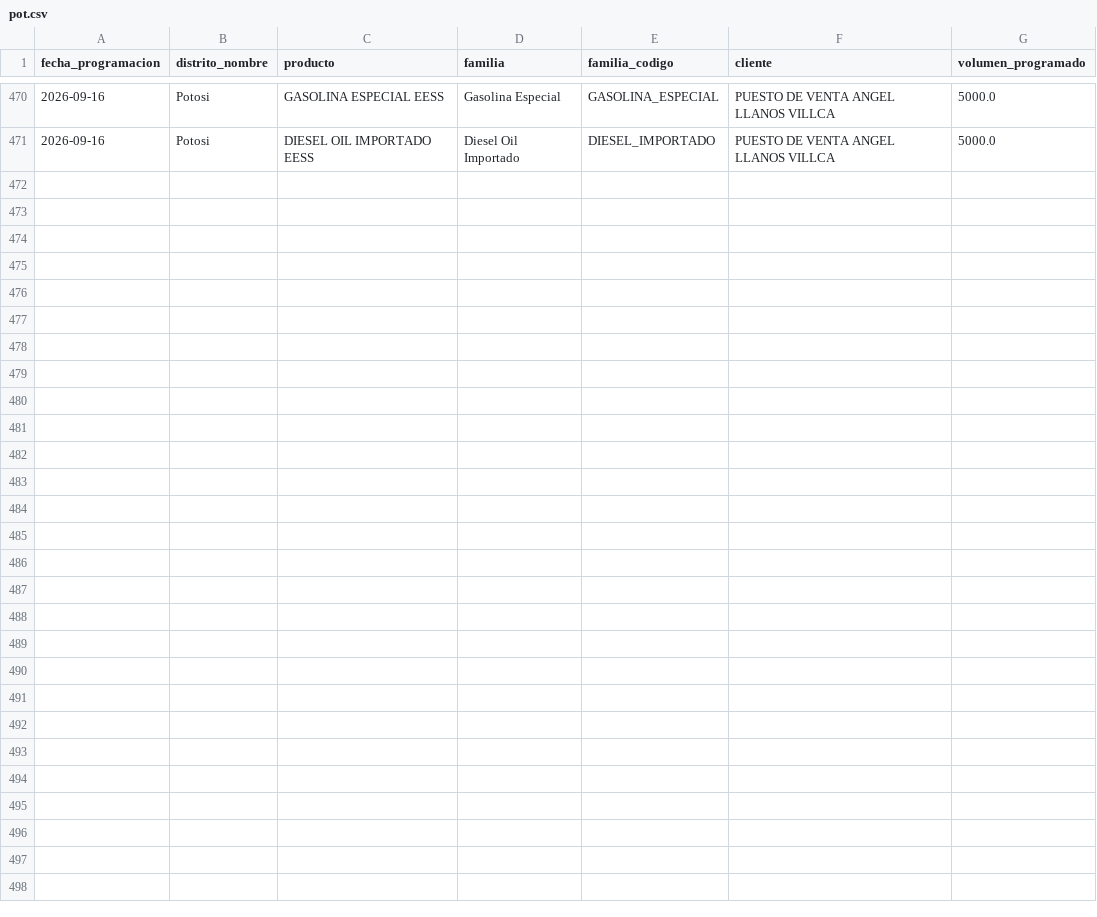
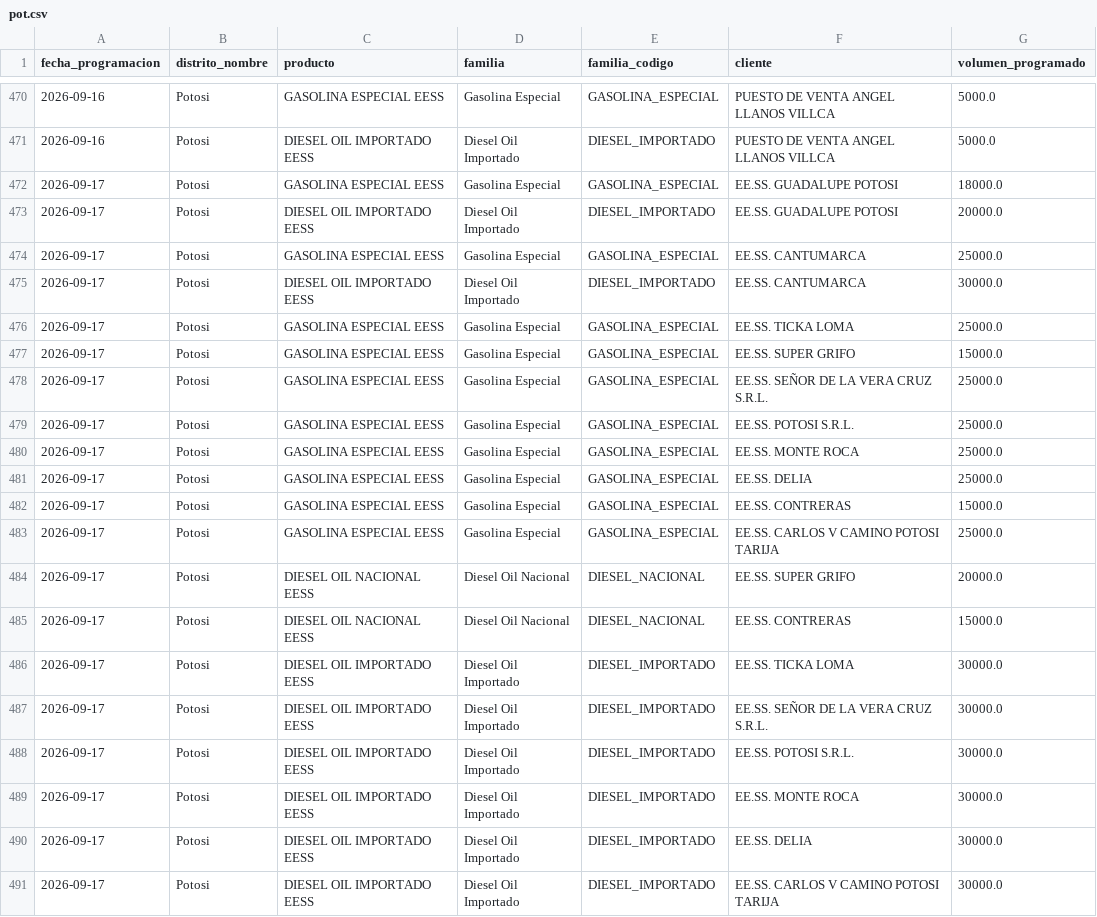
Before and after one commit to mauforonda/data-triage, a CSV file: hidrocarburos/abastecimiento/data/programacion/pot.csv, drawn as a sheet; only a part is shown, gaps mark what is left out.

```diff
--- a/hidrocarburos/abastecimiento/data/programacion/pot.csv
+++ b/hidrocarburos/abastecimiento/data/programacion/pot.csv
@@ -471 +471,21 @@ fecha_programacion,distrito_nombre,producto,familia,familia_codigo,cliente,volum
 2026-09-16,Potosi,DIESEL OIL IMPORTADO EESS,Diesel Oil Importado,DIESEL_IMPORTADO,PUESTO DE VENTA ANGEL LLANOS VILLCA,5000.0
+2026-09-17,Potosi,GASOLINA ESPECIAL EESS,Gasolina Especial,GASOLINA_ESPECIAL,EE.SS. GUADALUPE POTOSI,18000.0
+2026-09-17,Potosi,DIESEL OIL IMPORTADO EESS,Diesel Oil Importado,DIESEL_IMPORTADO,EE.SS. GUADALUPE POTOSI,20000.0
+2026-09-17,Potosi,GASOLINA ESPECIAL EESS,Gasolina Especial,GASOLINA_ESPECIAL,EE.SS. CANTUMARCA,25000.0
+2026-09-17,Potosi,DIESEL OIL IMPORTADO EESS,Diesel Oil Importado,DIESEL_IMPORTADO,EE.SS. CANTUMARCA,30000.0
+2026-09-17,Potosi,GASOLINA ESPECIAL EESS,Gasolina Especial,GASOLINA_ESPECIAL,EE.SS. TICKA LOMA,25000.0
+2026-09-17,Potosi,GASOLINA ESPECIAL EESS,Gasolina Especial,GASOLINA_ESPECIAL,EE.SS. SUPER GRIFO,15000.0
+2026-09-17,Potosi,GASOLINA ESPECIAL EESS,Gasolina Especial,GASOLINA_ESPECIAL,EE.SS. SEÑOR DE LA VERA CRUZ S.R.L.,25000.0
+2026-09-17,Potosi,GASOLINA ESPECIAL EESS,Gasolina Especial,GASOLINA_ESPECIAL,EE.SS. POTOSI S.R.L.,25000.0
+2026-09-17,Potosi,GASOLINA ESPECIAL EESS,Gasolina Especial,GASOLINA_ESPECIAL,EE.SS. MONTE ROCA,25000.0
+2026-09-17,Potosi,GASOLINA ESPECIAL EESS,Gasolina Especial,GASOLINA_ESPECIAL,EE.SS. DELIA,25000.0
+2026-09-17,Potosi,GASOLINA ESPECIAL EESS,Gasolina Especial,GASOLINA_ESPECIAL,EE.SS. CONTRERAS,15000.0
+2026-09-17,Potosi,GASOLINA ESPECIAL EESS,Gasolina Especial,GASOLINA_ESPECIAL,EE.SS. CARLOS V CAMINO POTOSI TARIJA,25000.0
+2026-09-17,Potosi,DIESEL OIL NACIONAL EESS,Diesel Oil Nacional,DIESEL_NACIONAL,EE.SS. SUPER GRIFO,20000.0
+2026-09-17,Potosi,DIESEL OIL NACIONAL EESS,Diesel Oil Nacional,DIESEL_NACIONAL,EE.SS. CONTRERAS,15000.0
+2026-09-17,Potosi,DIESEL OIL IMPORTADO EESS,Diesel Oil Importado,DIESEL_IMPORTADO,EE.SS. TICKA LOMA,30000.0
+2026-09-17,Potosi,DIESEL OIL IMPORTADO EESS,Diesel Oil Importado,DIESEL_IMPORTADO,EE.SS. SEÑOR DE LA VERA CRUZ S.R.L.,30000.0
+2026-09-17,Potosi,DIESEL OIL IMPORTADO EESS,Diesel Oil Importado,DIESEL_IMPORTADO,EE.SS. POTOSI S.R.L.,30000.0
+2026-09-17,Potosi,DIESEL OIL IMPORTADO EESS,Diesel Oil Importado,DIESEL_IMPORTADO,EE.SS. MONTE ROCA,30000.0
+2026-09-17,Potosi,DIESEL OIL IMPORTADO EESS,Diesel Oil Importado,DIESEL_IMPORTADO,EE.SS. DELIA,30000.0
+2026-09-17,Potosi,DIESEL OIL IMPORTADO EESS,Diesel Oil Importado,DIESEL_IMPORTADO,EE.SS. CARLOS V CAMINO POTOSI TARIJA,30000.0
```
Also changed, not shown: hidrocarburos/abastecimiento/data/despachos/chu.csv, hidrocarburos/abastecimiento/data/despachos/pvr.csv, 29 other files.
